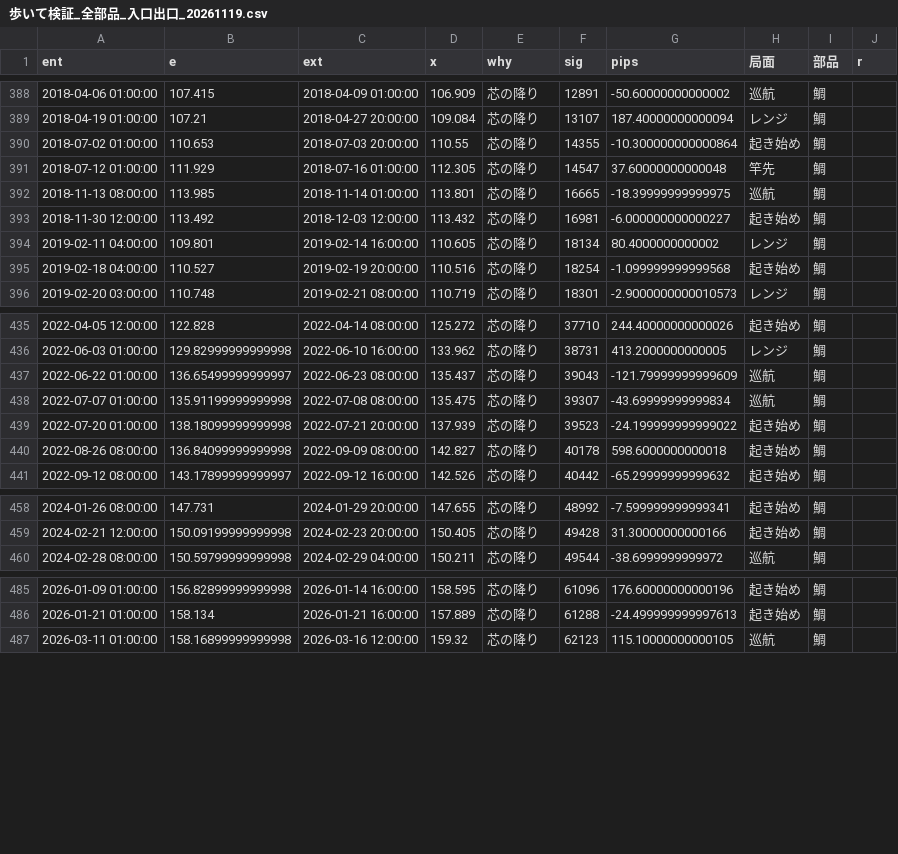
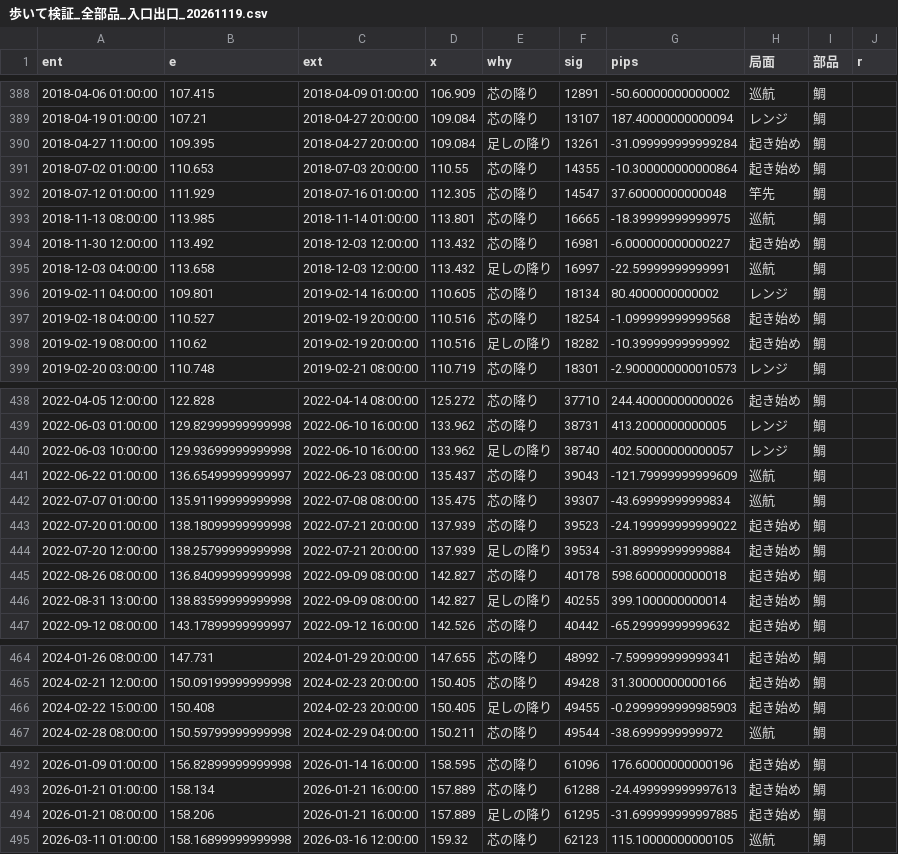
Before and after one commit to turu26263-create/-, a CSV file: engine/kekka_tai/nyu/歩いて検証_全部品_入口出口_20261119.csv, drawn as a sheet; only a part is shown, gaps mark what is left out; the diff names each change by its address in the sheet, - before the commit and + after, or states it on an @@ line.

```diff
--- a/engine/kekka_tai/nyu/歩いて検証_全部品_入口出口_20261119.csv
+++ b/engine/kekka_tai/nyu/歩いて検証_全部品_入口出口_20261119.csv
+row 390: 2018-04-27 11:00:00 | 109.395 | 2018-04-27 20:00:00 | 109.084 | 足しの降り | 13261 | -31.099999999999284 | 起き始め | 鯛
+row 395: 2018-12-03 04:00:00 | 113.658 | 2018-12-03 12:00:00 | 113.432 | 足しの降り | 16997 | -22.59999999999991 | 巡航 | 鯛
+row 398: 2019-02-19 08:00:00 | 110.62 | 2019-02-19 20:00:00 | 110.516 | 足しの降り | 18282 | -10.39999999999992 | 起き始め | 鯛
+row 440: 2022-06-03 10:00:00 | 129.93699999999998 | 2022-06-10 16:00:00 | 133.962 | 足しの降り | 38740 | 402.50000000000057 | レンジ | 鯛
+row 444: 2022-07-20 12:00:00 | 138.25799999999998 | 2022-07-21 20:00:00 | 137.939 | 足しの降り | 39534 | -31.89999999999884 | 起き始め | 鯛
+row 446: 2022-08-31 13:00:00 | 138.83599999999998 | 2022-09-09 08:00:00 | 142.827 | 足しの降り | 40255 | 399.1000000000014 | 起き始め | 鯛
+row 466: 2024-02-22 15:00:00 | 150.408 | 2024-02-23 20:00:00 | 150.405 | 足しの降り | 49455 | -0.2999999999985903 | 起き始め | 鯛
+row 494: 2026-01-21 08:00:00 | 158.206 | 2026-01-21 16:00:00 | 157.889 | 足しの降り | 61295 | -31.699999999997885 | 起き始め | 鯛
```
Also changed, not shown: ea/Kujira3_v4_研究台の玉_MT4あわせ用.csv, 14 other files.
